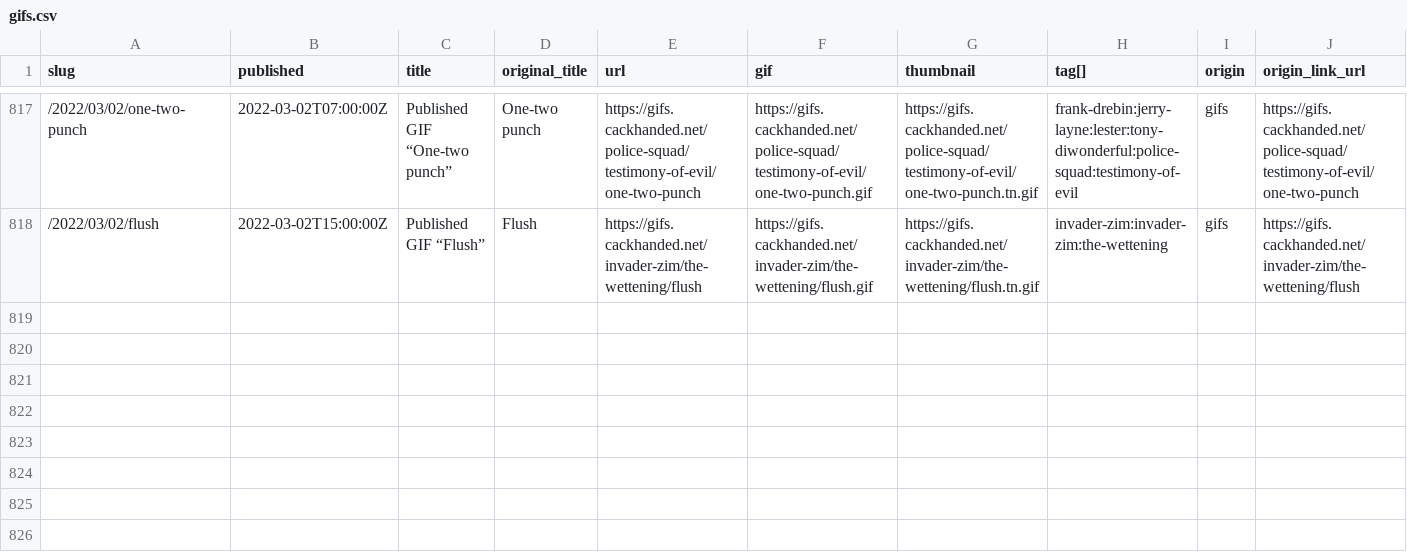
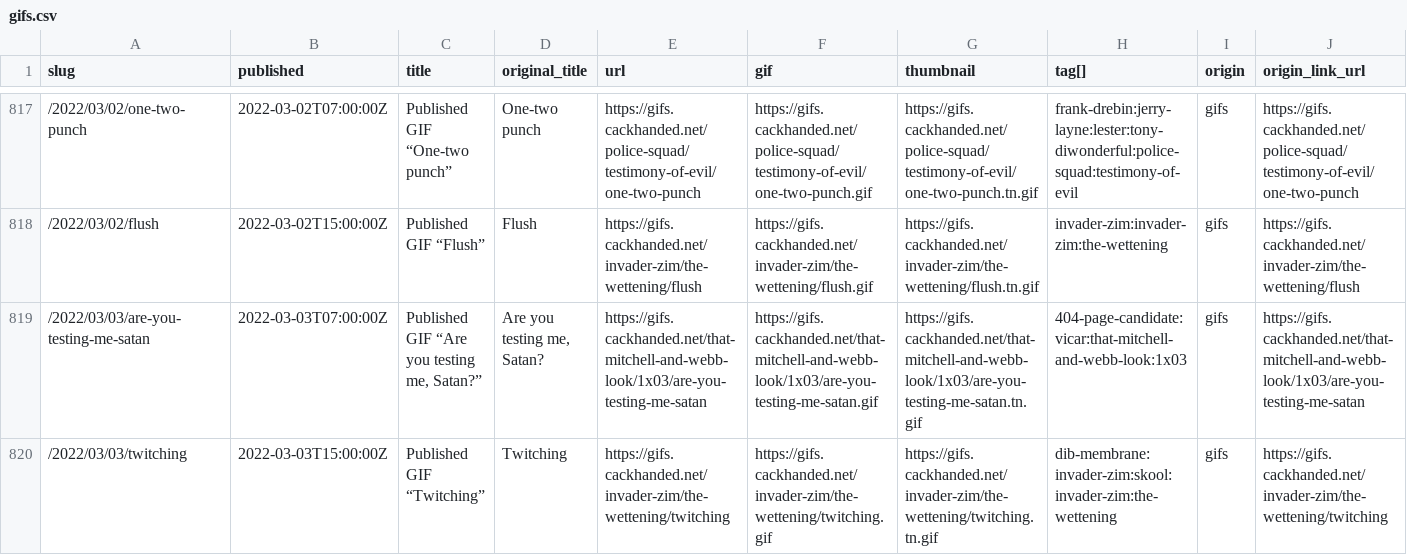
Before and after one commit to norm/marknormanfrancis.com, a CSV file: source/gifs.csv, drawn as a sheet; only a part is shown, gaps mark what is left out; rows hold the shown columns only; the diff names each change by its address in the sheet, - before the commit and + after, or states it on an @@ line.

```diff
--- a/source/gifs.csv
+++ b/source/gifs.csv
+row 819: /2022/03/03/are-you-testing-me-satan | 2022-03-03T07:00:00Z | Published GIF “Are you testing me, Satan?” | Are you testing me, Satan? | https://gifs.cackhanded.net/that-mitchell-and-webb-look/1x03/are-you-testing-me-satan | https://gifs.cackhanded.net/that-mitchell-and-webb-look/1x03/are-you-testing-me-satan.gif | https://gifs.cackhanded.net/that-mitchell-and-webb-look/1x03/are-you-testing-me-satan.tn.gif | 404-page-candidate:vicar:that-mitchell-and-webb-look:1x03 | gifs | https://gifs.cackhanded.net/that-mitchell-and-webb-look/1x03/are-you-testing-me-satan
+row 820: /2022/03/03/twitching | 2022-03-03T15:00:00Z | Published GIF “Twitching” | Twitching | https://gifs.cackhanded.net/invader-zim/the-wettening/twitching | https://gifs.cackhanded.net/invader-zim/the-wettening/twitching.gif | https://gifs.cackhanded.net/invader-zim/the-wettening/twitching.tn.gif | dib-membrane:invader-zim:skool:invader-zim:the-wettening | gifs | https://gifs.cackhanded.net/invader-zim/the-wettening/twitching
```
Also changed, not shown: 14 other files.
